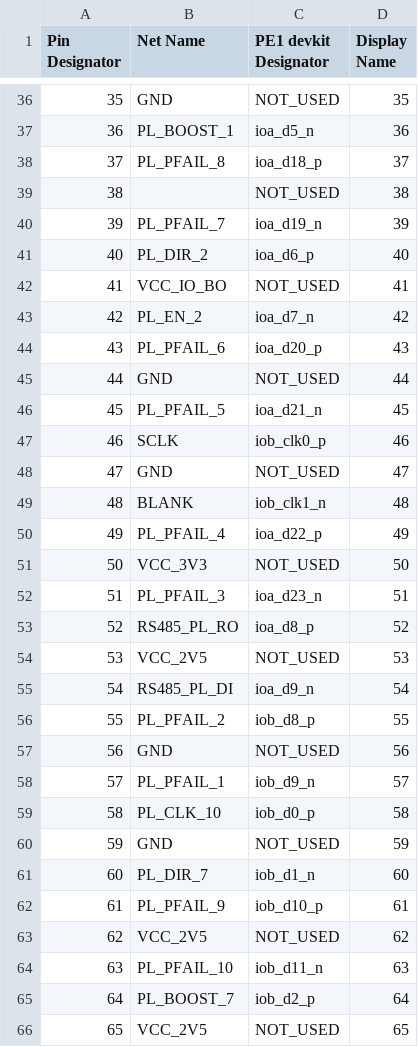
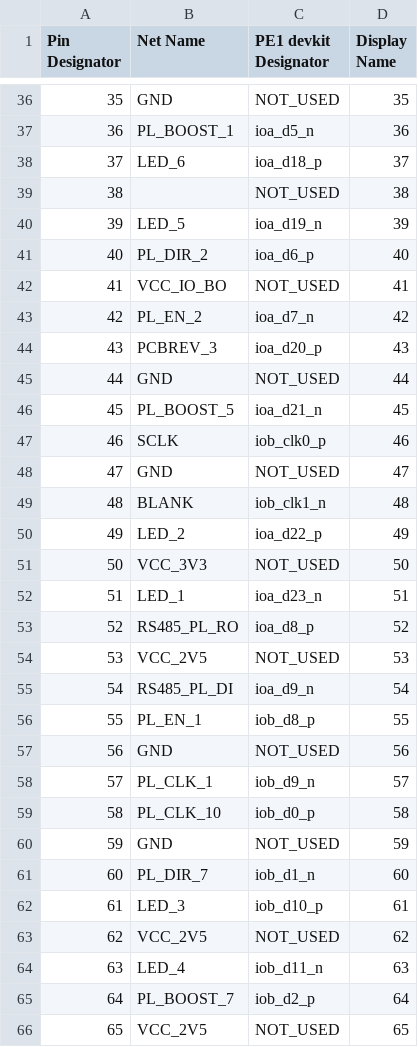
Before and after one commit to dodotronix/mcoi-xu5-design-complete, a CSV file: pcb_configuration/pe1_devkit_pinout/Aconn.csv, drawn as a sheet; only a part is shown, gaps mark what is left out; the diff covers the shown part only.

Commit message:
pfail connected to fmc connector

```diff
--- a/pcb_configuration/pe1_devkit_pinout/Aconn.csv
+++ b/pcb_configuration/pe1_devkit_pinout/Aconn.csv
@@ -37,5 +37,5 @@ Pin Designator,  Net Name,        PE1 devkit Designator,  Display Name,
 36,             PL_BOOST_1,  ioa_d5_n,             36,
-37,             PL_PFAIL_8,     ioa_d18_p,            37,
+37,             LED_6,     ioa_d18_p,            37,
 38,             ,               NOT_USED,             38,
-39,             PL_PFAIL_7,     ioa_d19_n,            39,
+39,             LED_5,     ioa_d19_n,            39,
 40,             PL_DIR_2,  ioa_d6_p,             40,
@@ -43,5 +43,5 @@ Pin Designator,  Net Name,        PE1 devkit Designator,  Display Name,
 42,             PL_EN_2,  ioa_d7_n,             42,
-43,             PL_PFAIL_6,     ioa_d20_p,            43,
+43,             PCBREV_3,     ioa_d20_p,            43,
 44,             GND,            NOT_USED,             44,
-45,             PL_PFAIL_5,     ioa_d21_n,            45,
+45,             PL_BOOST_5,     ioa_d21_n,            45,
 46,             SCLK,   iob_clk0_p,           46,
@@ -49,5 +49,5 @@ Pin Designator,  Net Name,        PE1 devkit Designator,  Display Name,
 48,             BLANK,   iob_clk1_n,           48,
-49,             PL_PFAIL_4,     ioa_d22_p,            49,
+49,             LED_2,     ioa_d22_p,            49,
 50,             VCC_3V3,        NOT_USED,             50,
-51,             PL_PFAIL_3,     ioa_d23_n,            51,
+51,             LED_1,     ioa_d23_n,            51,
 52,             RS485_PL_RO,   ioa_d8_p,             52,
@@ -55,5 +55,5 @@ Pin Designator,  Net Name,        PE1 devkit Designator,  Display Name,
 54,             RS485_PL_DI,   ioa_d9_n,             54,
-55,             PL_PFAIL_2,     iob_d8_p,             55,
+55,             PL_EN_1,     iob_d8_p,             55,
 56,             GND,            NOT_USED,             56,
-57,             PL_PFAIL_1,     iob_d9_n,             57,
+57,             PL_CLK_1,     iob_d9_n,             57,
 58,             PL_CLK_10,      iob_d0_p,             58,
@@ -61,5 +61,5 @@ Pin Designator,  Net Name,        PE1 devkit Designator,  Display Name,
 60,             PL_DIR_7,       iob_d1_n,             60,
-61,             PL_PFAIL_9,     iob_d10_p,            61,
+61,             LED_3,     iob_d10_p,            61,
 62,             VCC_2V5,        NOT_USED,             62,
-63,             PL_PFAIL_10,    iob_d11_n,            63,
+63,             LED_4,    iob_d11_n,            63,
 64,             PL_BOOST_7,     iob_d2_p,             64,
```
Also changed, not shown: 6 edited cells elsewhere in this file, pcb_configuration/pe1_devkit_pinout/Bconn.csv.
